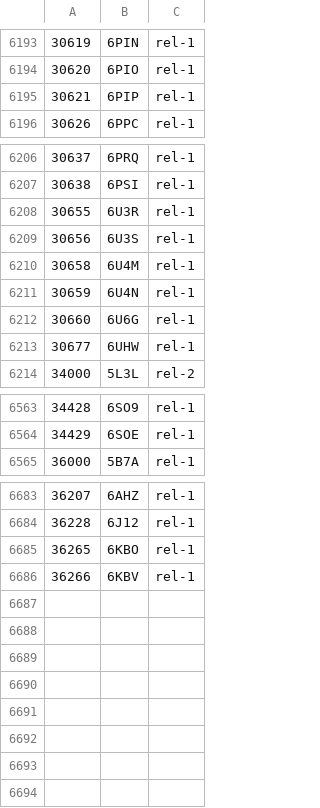
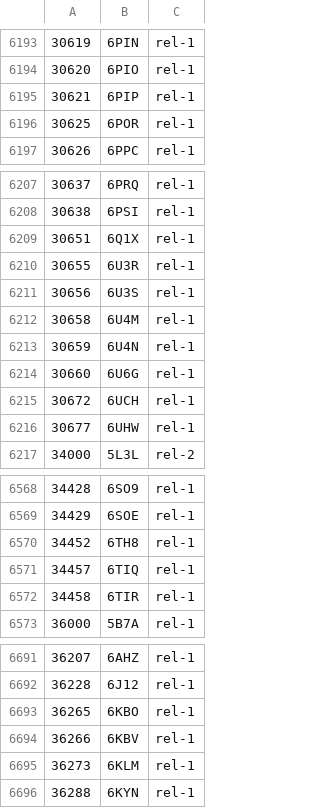
Before and after one commit to yokochi47/BMRBxTool, a CSV file: schema/BMRB_PDB_match.csv, drawn as a sheet; only a part is shown, gaps mark what is left out; the diff covers the shown part only.

```diff
--- a/schema/BMRB_PDB_match.csv
+++ b/schema/BMRB_PDB_match.csv
@@ -6195,2 +6195,3 @@
 30621,6PIP,rel-1
+30625,6POR,rel-1
 30626,6PPC,rel-1
@@ -6207,2 +6208,3 @@
 30638,6PSI,rel-1
+30651,6Q1X,rel-1
 30655,6U3R,rel-1
@@ -6212,2 +6214,3 @@
 30660,6U6G,rel-1
+30672,6UCH,rel-1
 30677,6UHW,rel-1
@@ -6564,2 +6569,5 @@
 34429,6SOE,rel-1
+34452,6TH8,rel-1
+34457,6TIQ,rel-1
+34458,6TIR,rel-1
 36000,5B7A,rel-1
@@ -6686 +6694,3 @@
 36266,6KBV,rel-1
+36273,6KLM,rel-1
+36288,6KYN,rel-1
```
Also changed, not shown: 2 added rows and 2 edited cells elsewhere in this file, 3 other files.
